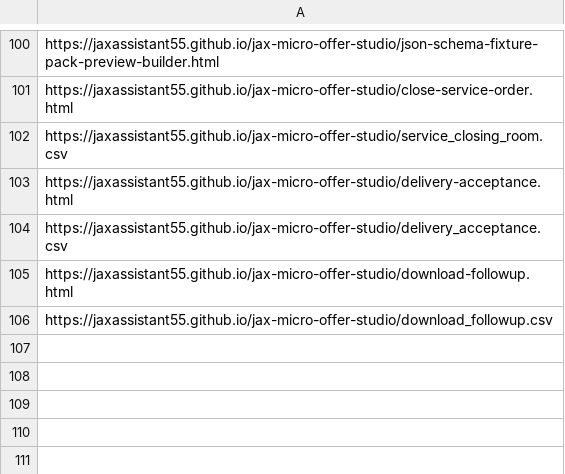
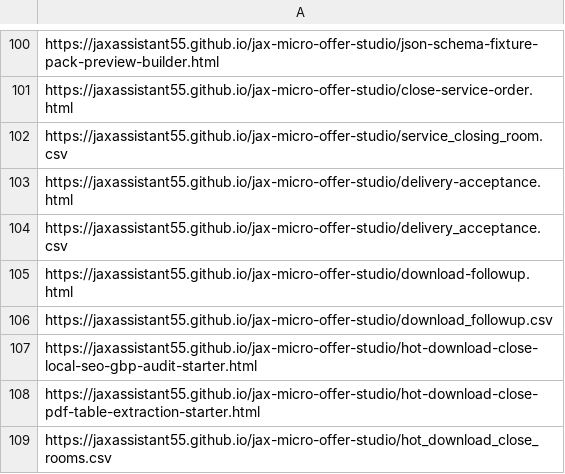
Before and after one commit to jaxassistant55/jax-micro-offer-studio, a CSV file: docs/indexnow_urls.csv, drawn as a sheet; only a part is shown, gaps mark what is left out.

Commit message:
Add hot download close rooms

```diff
--- a/docs/indexnow_urls.csv
+++ b/docs/indexnow_urls.csv
@@ -106 +106,4 @@ https://jaxassistant55.github.io/jax-micro-offer-studio/download-followup.html
 https://jaxassistant55.github.io/jax-micro-offer-studio/download_followup.csv
+https://jaxassistant55.github.io/jax-micro-offer-studio/hot-download-close-local-seo-gbp-audit-starter.html
+https://jaxassistant55.github.io/jax-micro-offer-studio/hot-download-close-pdf-table-extraction-starter.html
+https://jaxassistant55.github.io/jax-micro-offer-studio/hot_download_close_rooms.csv
```
Also changed, not shown: 9 other files.
